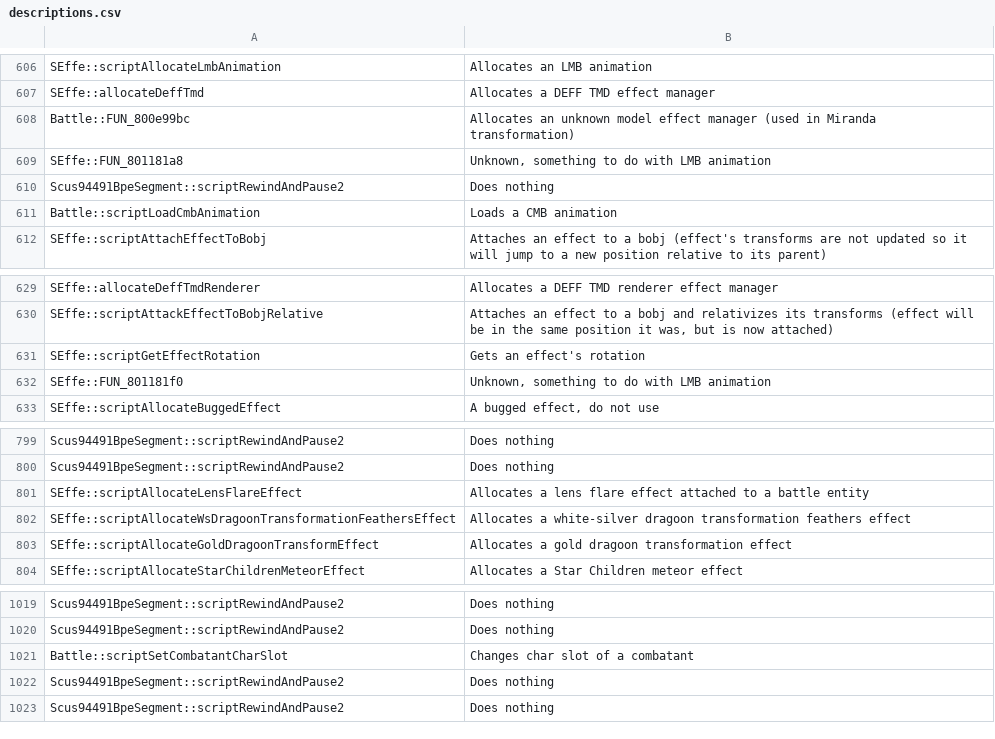
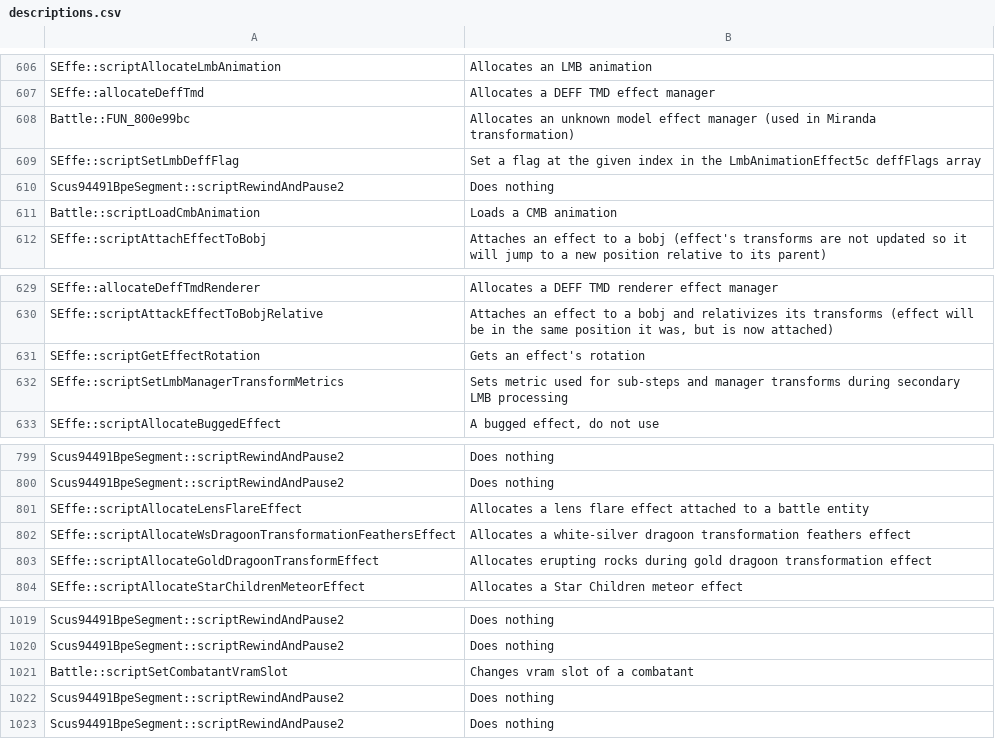
Before and after one commit to Legend-of-Dragoon-Modding/Severed-Chains, a CSV file: patches/meta/descriptions.csv, drawn as a sheet; only a part is shown, gaps mark what is left out.

```diff
--- a/patches/meta/descriptions.csv
+++ b/patches/meta/descriptions.csv
@@ -608,3 +608,3 @@
 "Battle::FUN_800e99bc","Allocates an unknown model effect manager (used in Miranda transformation)"
-"SEffe::FUN_801181a8","Unknown, something to do with LMB animation"
+"SEffe::scriptSetLmbDeffFlag","Set a flag at the given index in the LmbAnimationEffect5c deffFlags array"
 "Scus94491BpeSegment::scriptRewindAndPause2","Does nothing"
@@ -631,3 +631,3 @@
 "SEffe::scriptGetEffectRotation","Gets an effect's rotation"
-"SEffe::FUN_801181f0","Unknown, something to do with LMB animation"
+"SEffe::scriptSetLmbManagerTransformMetrics","Sets metric used for sub-steps and manager transforms during secondary LMB processing"
 "SEffe::scriptAllocateBuggedEffect","A bugged effect, do not use"
@@ -802,3 +802,3 @@
 "SEffe::scriptAllocateWsDragoonTransformationFeathersEffect","Allocates a white-silver dragoon transformation feathers effect"
-"SEffe::scriptAllocateGoldDragoonTransformEffect","Allocates a gold dragoon transformation effect"
+"SEffe::scriptAllocateGoldDragoonTransformEffect","Allocates erupting rocks during gold dragoon transformation effect"
 "SEffe::scriptAllocateStarChildrenMeteorEffect","Allocates a Star Children meteor effect"
@@ -1020,3 +1020,3 @@
 "Scus94491BpeSegment::scriptRewindAndPause2","Does nothing"
-"Battle::scriptSetCombatantCharSlot","Changes char slot of a combatant"
+"Battle::scriptSetCombatantVramSlot","Changes vram slot of a combatant"
 "Scus94491BpeSegment::scriptRewindAndPause2","Does nothing"
```
Also changed, not shown: patches/meta/params.csv, 1 other file.
